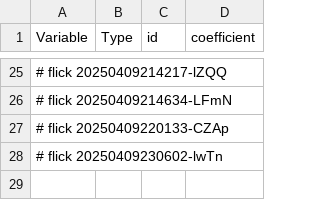
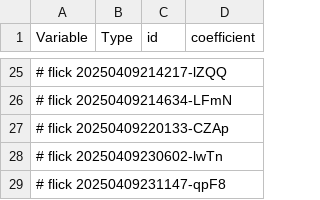
Before and after one commit to abikesa/false-font, a CSV file: kitabo/ensi/ukubona/donorcase/test4/assets/csv/model1_overall.csv, drawn as a sheet; only a part is shown, gaps mark what is left out; the diff names each change by its address in the sheet, - before the commit and + after, or states it on an @@ line.

Commit message:
kitabo/ensi/ukubona/donorcase/test4/assets/csv/model1_overall.csv

```diff
--- a/kitabo/ensi/ukubona/donorcase/test4/assets/csv/model1_overall.csv
+++ b/kitabo/ensi/ukubona/donorcase/test4/assets/csv/model1_overall.csv
+row 29: # flick 20250409231147-qpF8
```
